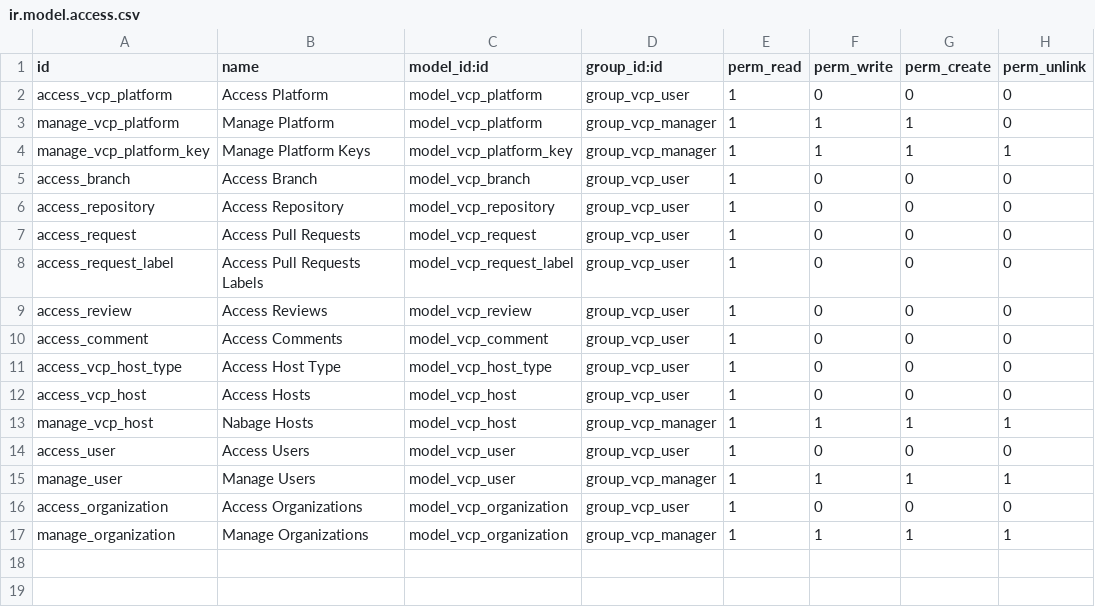
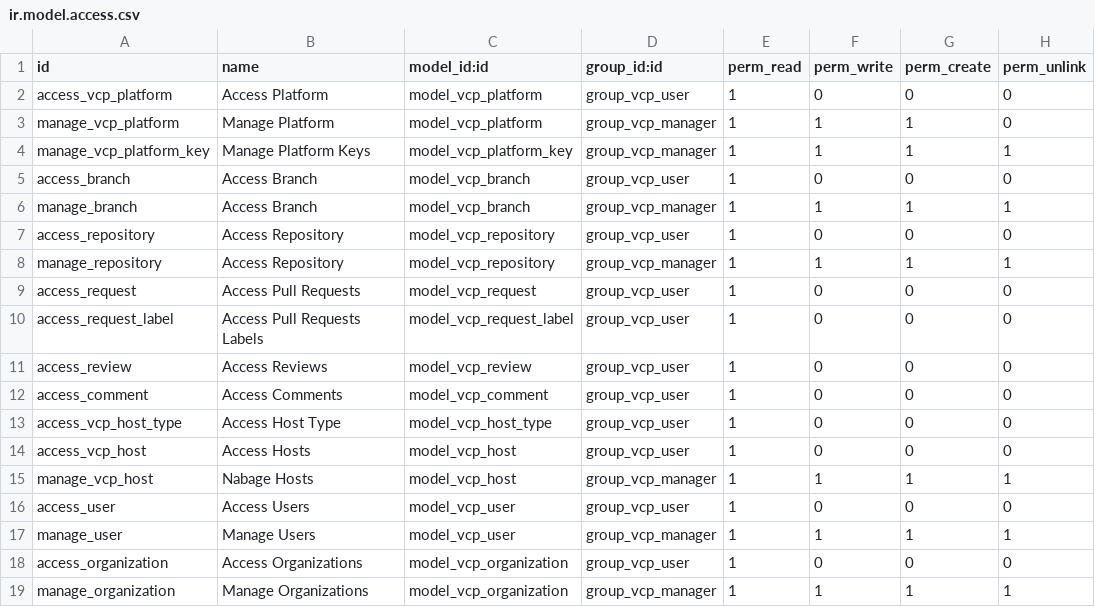
Before and after one commit to dixmit/version-control-platform, a CSV file: vcp_management/security/ir.model.access.csv, drawn as a sheet; the diff names each change by its address in the sheet, - before the commit and + after, or states it on an @@ line.

Commit message:
[IMP] vcp_management: Handle importing by cron

```diff
--- a/vcp_management/security/ir.model.access.csv
+++ b/vcp_management/security/ir.model.access.csv
+row 6: manage_branch | Access Branch | model_vcp_branch | group_vcp_manager | 1 | 1 | 1 | 1
+row 8: manage_repository | Access Repository | model_vcp_repository | group_vcp_manager | 1 | 1 | 1 | 1
```
Also changed, not shown: 4 other files.
